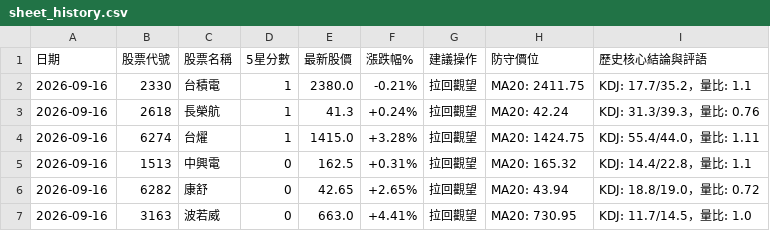
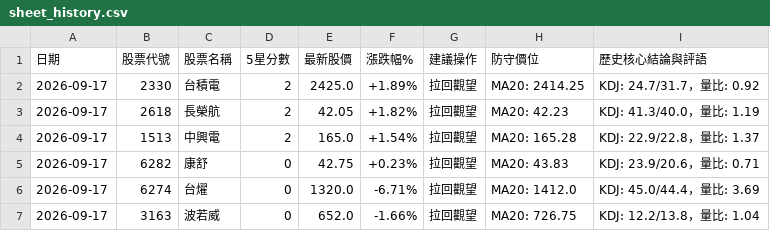
Before and after one commit to Jou-chiang/stock-dashboard, a CSV file: sheet_history.csv, drawn as a sheet.

```diff
--- a/sheet_history.csv
+++ b/sheet_history.csv
@@ -1,7 +1,7 @@
 日期,股票代號,股票名稱,5星分數,最新股價,漲跌幅%,建議操作,防守價位,歷史核心結論與評語
-2026-09-16,2330,台積電,1,2380.0,-0.21%,拉回觀望,MA20: 2411.75,KDJ: 17.7/35.2，量比: 1.1
-2026-09-16,2618,長榮航,1,41.3,+0.24%,拉回觀望,MA20: 42.24,KDJ: 31.3/39.3，量比: 0.76
-2026-09-16,6274,台燿,1,1415.0,+3.28%,拉回觀望,MA20: 1424.75,KDJ: 55.4/44.0，量比: 1.11
-2026-09-16,1513,中興電,0,162.5,+0.31%,拉回觀望,MA20: 165.32,KDJ: 14.4/22.8，量比: 1.1
-2026-09-16,6282,康舒,0,42.65,+2.65%,拉回觀望,MA20: 43.94,KDJ: 18.8/19.0，量比: 0.72
-2026-09-16,3163,波若威,0,663.0,+4.41%,拉回觀望,MA20: 730.95,KDJ: 11.7/14.5，量比: 1.0
+2026-09-17,2330,台積電,2,2425.0,+1.89%,拉回觀望,MA20: 2414.25,KDJ: 24.7/31.7，量比: 0.92
+2026-09-17,2618,長榮航,2,42.05,+1.82%,拉回觀望,MA20: 42.23,KDJ: 41.3/40.0，量比: 1.19
+2026-09-17,1513,中興電,2,165.0,+1.54%,拉回觀望,MA20: 165.28,KDJ: 22.9/22.8，量比: 1.37
+2026-09-17,6282,康舒,0,42.75,+0.23%,拉回觀望,MA20: 43.83,KDJ: 23.9/20.6，量比: 0.71
+2026-09-17,6274,台燿,0,1320.0,-6.71%,拉回觀望,MA20: 1412.0,KDJ: 45.0/44.4，量比: 3.69
+2026-09-17,3163,波若威,0,652.0,-1.66%,拉回觀望,MA20: 726.75,KDJ: 12.2/13.8，量比: 1.04
```
Also changed, not shown: sheet_scores.csv, 2 other files.
